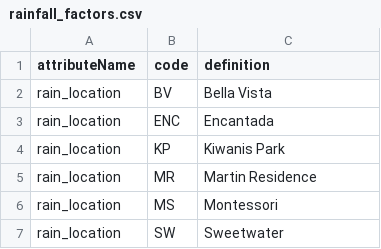
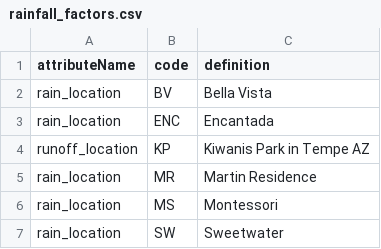
Before and after one commit to CAPLTER/knb-lter-cap.624, a CSV file: rainfall_factors.csv, drawn as a sheet.

```diff
--- a/rainfall_factors.csv
+++ b/rainfall_factors.csv
@@ -3,3 +3,3 @@ rain_location,BV,Bella Vista
 rain_location,ENC,Encantada
-rain_location,KP,Kiwanis Park
+runoff_location,KP,Kiwanis Park in Tempe AZ
 rain_location,MR,Martin Residence
```
Also changed, not shown: discharge_factors.csv, particulates_attrs.csv, 15 other files.
